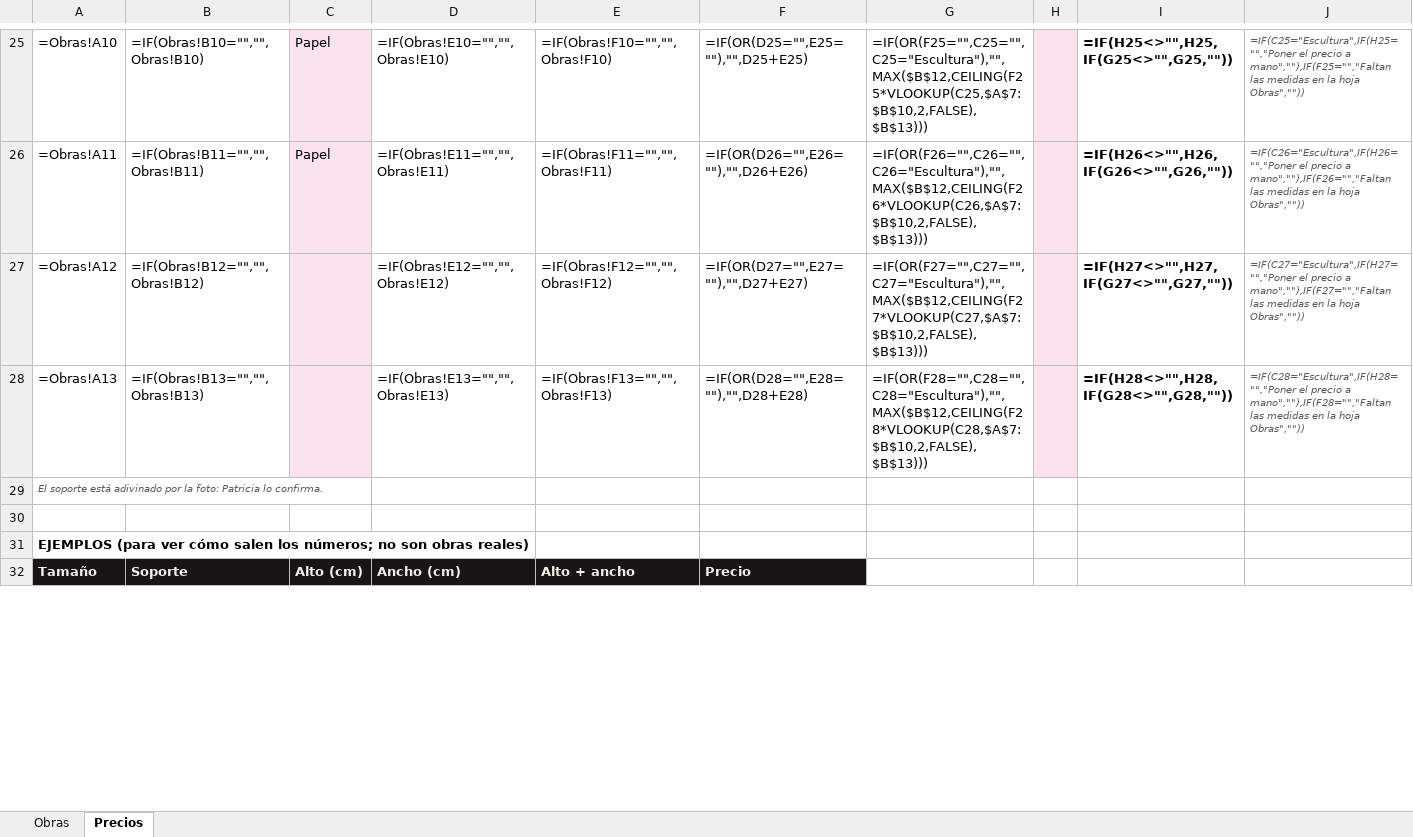
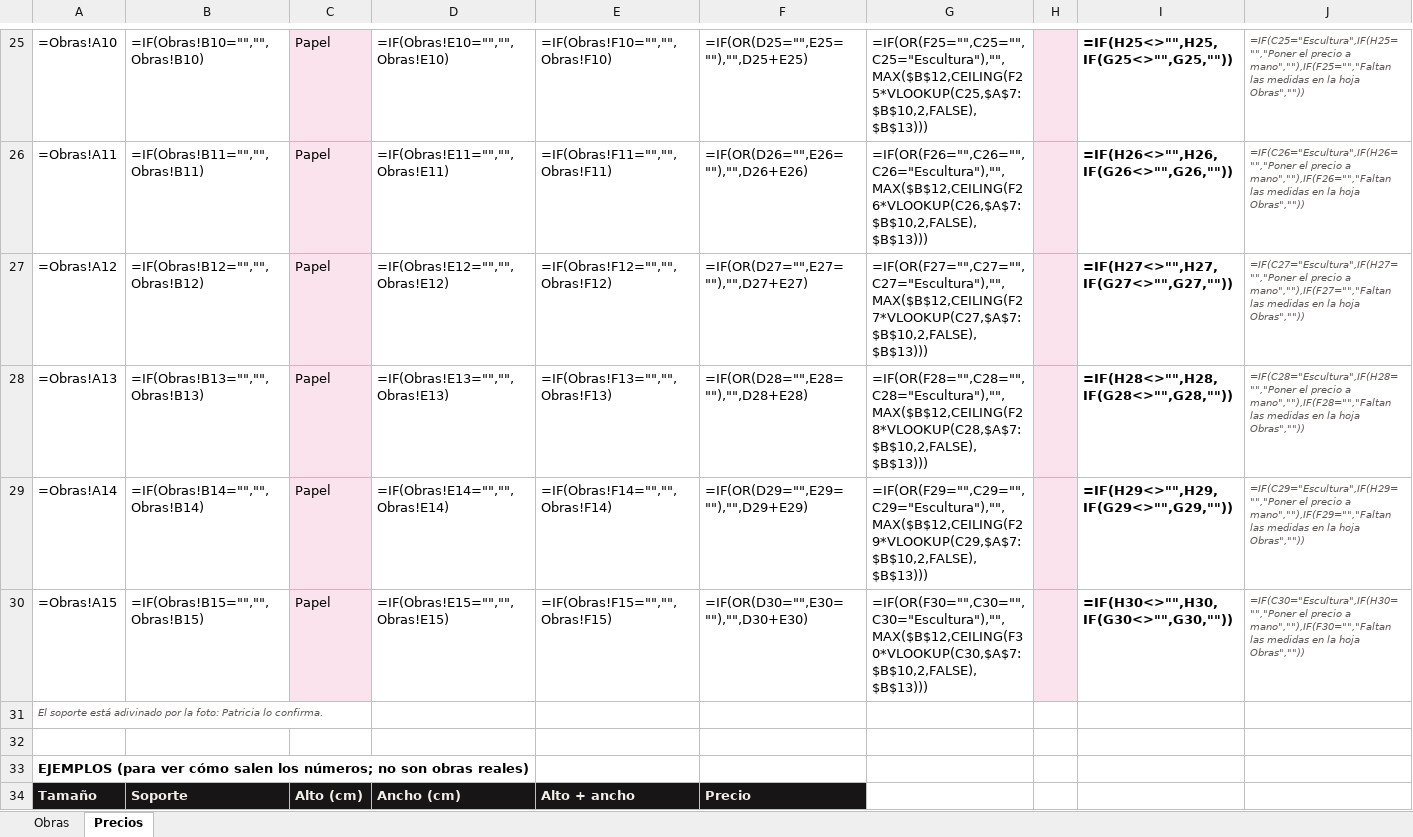
Before and after one commit to paticode2/Mis-Proyectos, an Excel workbook: artista/01-inventario/inventario_obras.xlsx, sheet Precios, drawn as a sheet; only a part is shown, gaps mark what is left out; values as stored, in another font and other column widths than the file's, no borders; formulas without a stored value are shown as written; the diff covers the shown part only; the diff names each change by its address in the sheet, - before the commit and + after, or states it on an @@ line.

```diff
--- a/artista/01-inventario/inventario_obras.xlsx (sheet Precios)
+++ b/artista/01-inventario/inventario_obras.xlsx (sheet Precios)
-C27:C28: (empty)
+C27:C28: Papel
+row 29: =Obras!A14 | =IF(Obras!B14="","",Obras!B14) | Papel | =IF(Obras!E14="","",Obras!E14) | =IF(Obras!F14="","",Obras!F14) | =IF(OR(D29="",E29=""),"",D29+E29) | =IF(OR(F29="",C29="",C29="Escultura"),"",MAX($B$12,CEILING(F29*VLOOKUP(C29,$A$7:$B$10,2,FALSE),$B$13))) |  | =IF(H29<>"",H29,IF(G29<>"",G29,"")) | =IF(C29="Escultura",IF(H29="","Poner el precio a mano",""),IF(F29="","Faltan las medidas en la hoja Obras",""))
+row 30: =Obras!A15 | =IF(Obras!B15="","",Obras!B15) | Papel | =IF(Obras!E15="","",Obras!E15) | =IF(Obras!F15="","",Obras!F15) | =IF(OR(D30="",E30=""),"",D30+E30) | =IF(OR(F30="",C30="",C30="Escultura"),"",MAX($B$12,CEILING(F30*VLOOKUP(C30,$A$7:$B$10,2,FALSE),$B$13))) |  | =IF(H30<>"",H30,IF(G30<>"",G30,"")) | =IF(C30="Escultura",IF(H30="","Poner el precio a mano",""),IF(F30="","Faltan las medidas en la hoja Obras",""))
```
Also changed, not shown: 14 edited cells elsewhere in this sheet, sheet Obras, 20 other files.
